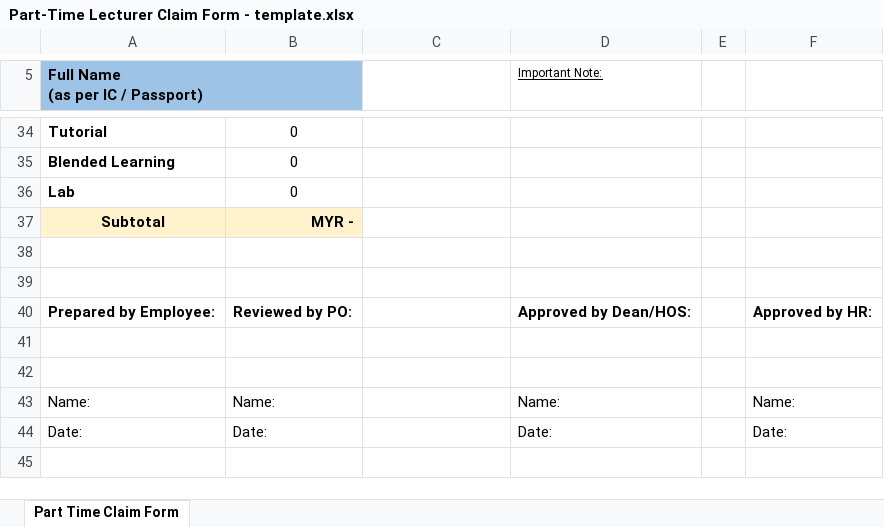
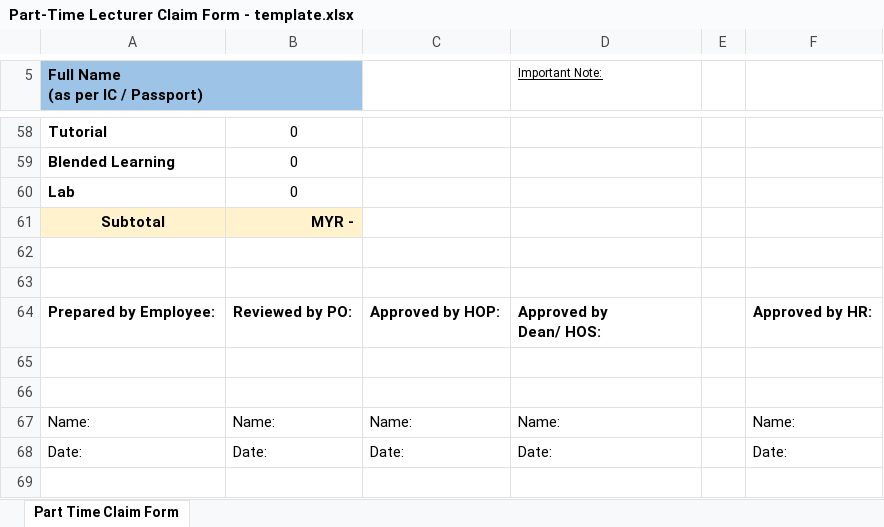
Before and after one commit to haydenteh5526/CourseXcel, an Excel workbook: app/files/Part-Time Lecturer Claim Form - template.xlsx, sheet Part Time Claim Form, drawn as a sheet; only a part is shown, gaps mark what is left out; values as stored, in another font and other column widths than the file's, no borders; addresses are those after the commit; ↵ is a line break in a cell; the diff covers the shown part only; the diff names each change by its address in the sheet, - before the commit and + after, or states it on an @@ line.

```diff
--- a/app/files/Part-Time Lecturer Claim Form - template.xlsx (sheet Part Time Claim Form)
+++ b/app/files/Part-Time Lecturer Claim Form - template.xlsx (sheet Part Time Claim Form)
-C64: (empty)
+C64: Approved by HOP:
-D64 (Important Note:): Approved by Dean/HOS:
+D64 (Important Note:): Approved by ↵ Dean/ HOS:
-C67: (empty)
+C67: Name:
-C68: (empty)
+C68: Date:
```
Also changed, not shown: 25 added rows and 1 removed row elsewhere in this sheet, formulas that keep their value, app/files/Part-Time Lecturer Requisition Form - template.xlsx, 18 other files.
